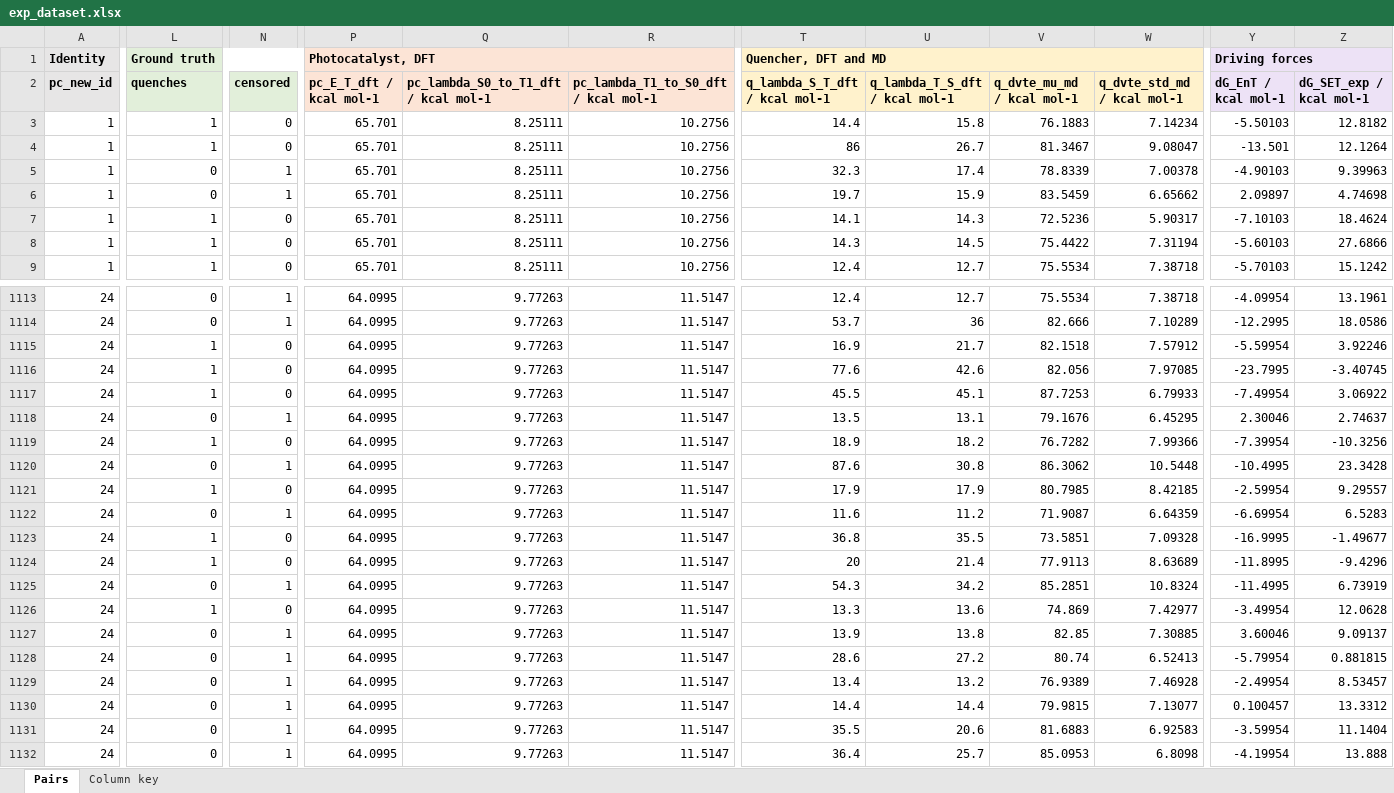
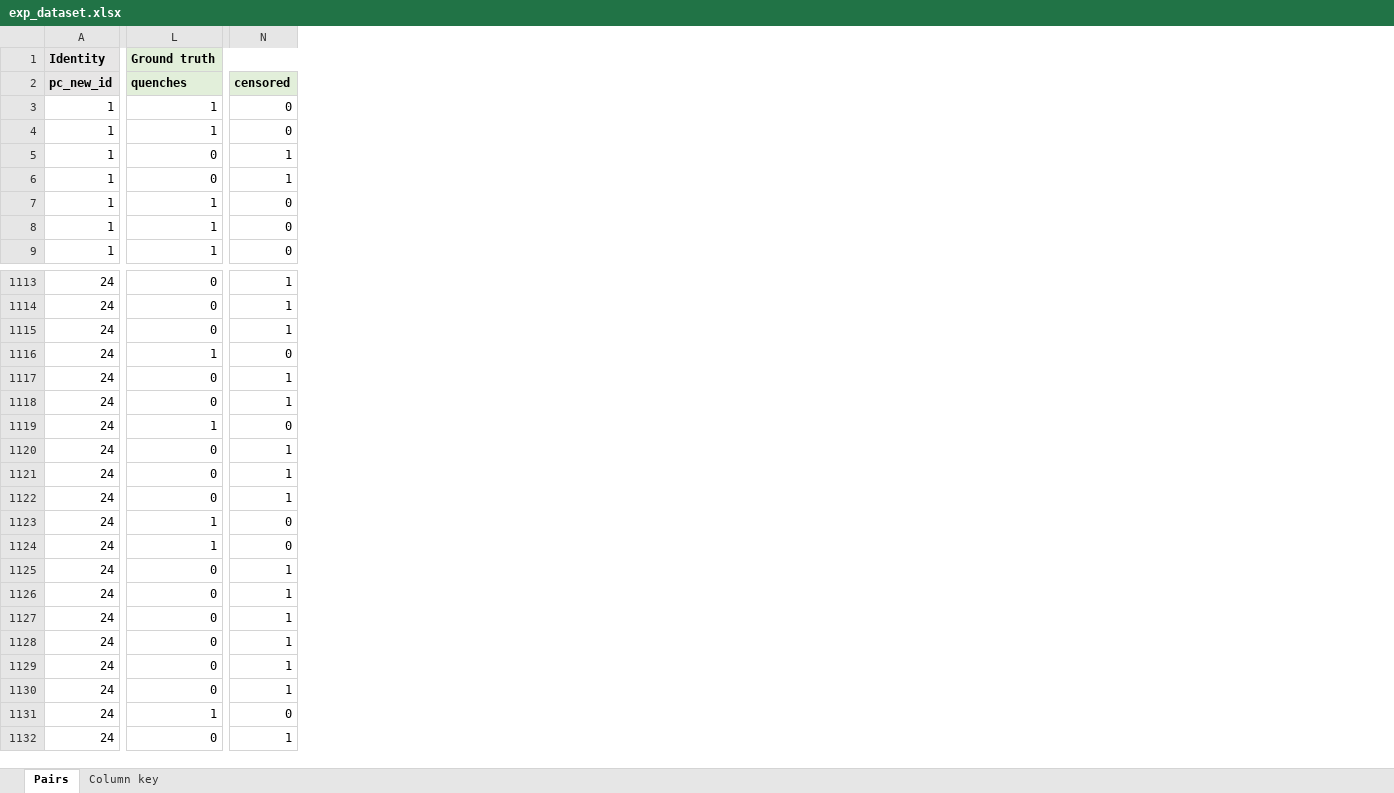
Before and after one commit to niklashoelter/MarcusEnTdecker, an Excel workbook: data/exp_dataset.xlsx, sheet Pairs, drawn as a sheet; only a part is shown, gaps mark what is left out; values as stored, in another font and other column widths than the file's, no borders; the diff covers the shown part only; the diff names each change by its address in the sheet, - before the commit and + after, or states it on an @@ line.

Commit message:
Label quenching on K_SV and r2 together, and scan every pair for its range
The old `quenches` label asked nothing about fit quality above K_SV 10, so a
collapsed last well could carry it on a fit that was not a line. It is now a
ladder in which weaker quenching demands a straighter line: K_SV > 50 at
r2 > 0.75, > 20 at 0.80, > 10 at 0.90, > 0 at 0.99. Any one rung is enough and a
new `rung` column records which. 735 of 1296 pairs quench, against 637 for the
published `quenches_strict`, which stays a strict subset of it. The slope test
and its Bonferroni correction go with the p_slope column; nothing read them.

The fit behind the label also departs from the acquisition-time code in one
place. That code skipped its linear-range scan whenever the all-points r2 fell
below 0.5, so a pair that is linear and then saturates took its K_SV from the
whole series: old PC23/Q39 gave K_SV 2254 on an intercept of 6.3, where its
linear first three points give 21774 at r2 0.97, intercept 1.38. The scan now
runs for every pair. 58 of 1296 choose different points and say so in `note`;
the other 1238 are unchanged.

Q19's reduction potential carries its source now, 10.1021/acscatal.5c01142, in
place of the unresolved 'ask RET' note. The value is unchanged, and only Q32 and
Q33 are still estimated.

Docstrings across data/ shortened, with no fact dropped.

```diff
--- a/data/exp_dataset.xlsx (sheet Pairs)
+++ b/data/exp_dataset.xlsx (sheet Pairs)
-column P (pc_E_T_dft / kcal mol-1), row 1: Photocatalyst, DFT; rows 3-9: all 65.701; rows 1113-1132: all 64.0995
-column Q, rows 2-9: pc_lambda_S0_to_T1_dft / kcal mol-1 | 8.25111 | 8.25111 | 8.25111 | 8.25111 | 8.25111 | 8.25111 | 8.25111; rows 1113-1132: all 9.77263
-column R, rows 2-9: pc_lambda_T1_to_S0_dft / kcal mol-1 | 10.2756 | 10.2756 | 10.2756 | 10.2756 | 10.2756 | 10.2756 | 10.2756; rows 1113-1132: all 11.5147
-column T (q_lambda_S_T_dft / kcal mol-1), row 1: Quencher, DFT and MD; rows 3-9: 14.4 | 86 | 32.3 | 19.7 | 14.1 | 14.3 | 12.4; rows 1113-1132: 12.4 | 53.7 | 16.9 | 77.6 | 45.5 | 13.5 | 18.9 | 87.6 | 17.9 | 11.6 | 36.8 | 20 | 54.3 | 13.3 | 13.9 | 28.6 | 13.4 | 14.4 | 35.5 | 36.4
-column U (q_lambda_T_S_dft / kcal mol-1), rows 3-9: 15.8 | 26.7 | 17.4 | 15.9 | 14.3 | 14.5 | 12.7; rows 1113-1132: 12.7 | 36 | 21.7 | 42.6 | 45.1 | 13.1 | 18.2 | 30.8 | 17.9 | 11.2 | 35.5 | 21.4 | 34.2 | 13.6 | 13.8 | 27.2 | 13.2 | 14.4 | 20.6 | 25.7
-column V (q_dvte_mu_md / kcal mol-1), rows 3-9: 76.1883 | 81.3467 | 78.8339 | 83.5459 | 72.5236 | 75.4422 | 75.5534; rows 1113-1132: 75.5534 | 82.666 | 82.1518 | 82.056 | 87.7253 | 79.1676 | 76.7282 | 86.3062 | 80.7985 | 71.9087 | 73.5851 | 77.9113 | 85.2851 | 74.869 | 82.85 | 80.74 | 76.9389 | 79.9815 | 81.6883 | 85.0953
-column W (q_dvte_std_md / kcal mol-1), rows 3-9: 7.14234 | 9.08047 | 7.00378 | 6.65662 | 5.90317 | 7.31194 | 7.38718; rows 1113-1132: 7.38718 | 7.10289 | 7.57912 | 7.97085 | 6.79933 | 6.45295 | 7.99366 | 10.5448 | 8.42185 | 6.64359 | 7.09328 | 8.63689 | 10.8324 | 7.42977 | 7.30885 | 6.52413 | 7.46928 | 7.13077 | 6.92583 | 6.8098
-column Y (dG_EnT / kcal mol-1), row 1: Driving forces; rows 3-9: -5.50103 | -13.501 | -4.90103 | 2.09897 | -7.10103 | -5.60103 | -5.70103; rows 1113-1132: -4.09954 | -12.2995 | -5.59954 | -23.7995 | -7.49954 | 2.30046 | -7.39954 | -10.4995 | -2.59954 | -6.69954 | -16.9995 | -11.8995 | -11.4995 | -3.49954 | 3.60046 | -5.79954 | -2.49954 | 0.100457 | -3.59954 | -4.19954
-column Z (dG_SET_exp / kcal mol-1), rows 3-9: 12.8182 | 12.1264 | 9.39963 | 4.74698 | 18.4624 | 27.6866 | 15.1242; rows 1113-1132: 13.1961 | 18.0586 | 3.92246 | -3.40745 | 3.06922 | 2.74637 | -10.3256 | 23.3428 | 9.29557 | 6.5283 | -1.49677 | -9.4296 | 6.73919 | 12.0628 | 9.09137 | 0.881815 | 8.53457 | 13.3312 | 11.1404 | 13.888
-L1115 (quenches): 1
+L1115 (quenches): 0
-N1115 (censored): 0
+N1115 (censored): 1
-L1117 (quenches): 1
+L1117 (quenches): 0
-N1117 (censored): 0
+N1117 (censored): 1
-L1121 (quenches): 1
+L1121 (quenches): 0
-N1121 (censored): 0
+N1121 (censored): 1
-L1126 (quenches): 1
+L1126 (quenches): 0
-N1126 (censored): 0
+N1126 (censored): 1
-L1131 (quenches): 0
+L1131 (quenches): 1
-N1131 (censored): 1
+N1131 (censored): 0
```
Also changed, not shown: 5 removed columns and 231 edited cells elsewhere in this sheet, sheet Column key, data/experimental_data_processed/quencher_properties_exp.xlsx, 20 other files.
